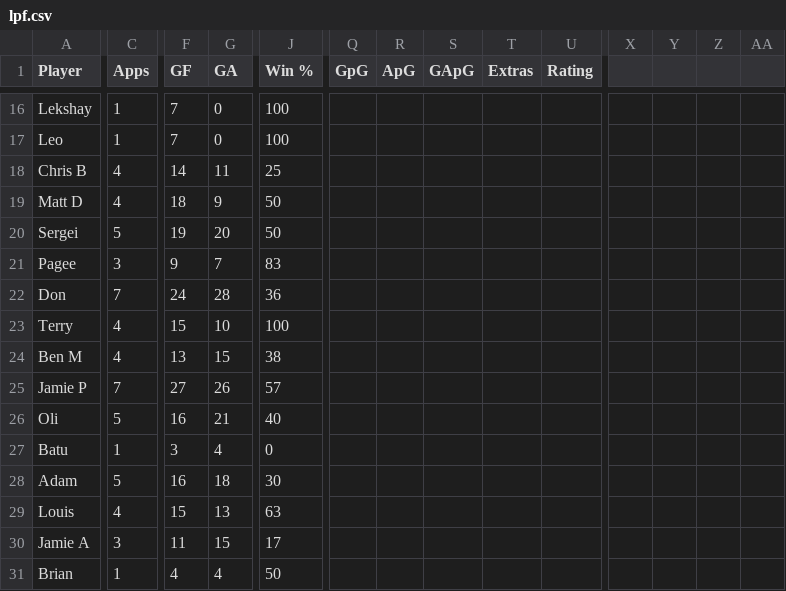
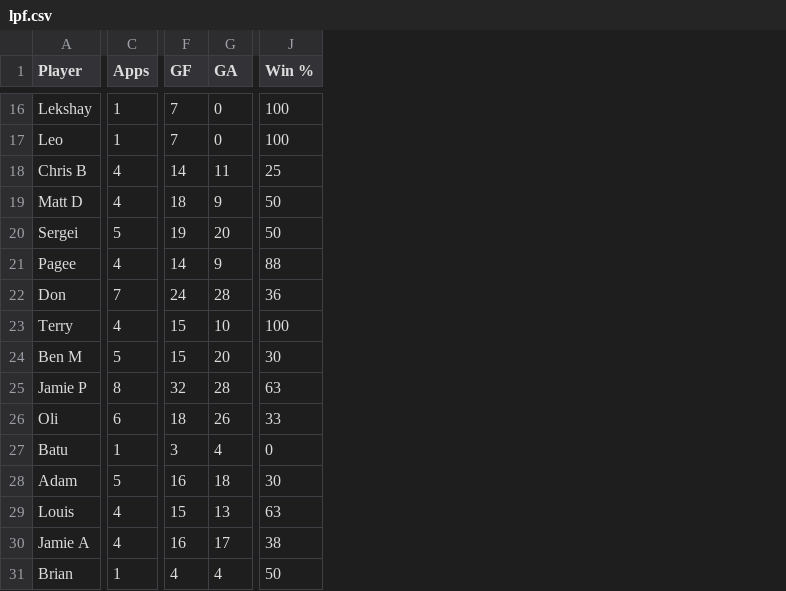
Before and after one commit to louismaughan/lpf, a CSV file: lpf.csv, drawn as a sheet; only a part is shown, gaps mark what is left out; removed rows and columns are numbered as before the commit, all else as after; the diff covers the shown part only; the diff names each change by its address in the sheet, - before the commit and + after, or states it on an @@ line.

```diff
--- a/lpf.csv
+++ b/lpf.csv
-column Q (GpG), empty
-column R (ApG), empty
-column S (GApG), empty
-column T (Extras), empty
-column U (Rating), empty
-column X, empty
-column Y, empty
-column Z, empty
-column AA, empty
-C21 (Apps): 3
+C21 (Apps): 4
-F21 (GF): 9
+F21 (GF): 14
-G21 (GA): 7
+G21 (GA): 9
-J21 (Win %): 83
+J21 (Win %): 88
-C24 (Apps): 4
+C24 (Apps): 5
-F24 (GF): 13
+F24 (GF): 15
-G24 (GA): 15
+G24 (GA): 20
-J24 (Win %): 38
+J24 (Win %): 30
-C25 (Apps): 7
+C25 (Apps): 8
-F25 (GF): 27
+F25 (GF): 32
-G25 (GA): 26
+G25 (GA): 28
-J25 (Win %): 57
+J25 (Win %): 63
-C26 (Apps): 5
+C26 (Apps): 6
-F26 (GF): 16
+F26 (GF): 18
-G26 (GA): 21
+G26 (GA): 26
-J26 (Win %): 40
+J26 (Win %): 33
-C30 (Apps): 3
+C30 (Apps): 4
-F30 (GF): 11
+F30 (GF): 16
-G30 (GA): 15
+G30 (GA): 17
-J30 (Win %): 17
+J30 (Win %): 38
```
Also changed, not shown: 1 added row, 1 added column, 6 removed columns and 98 edited cells elsewhere in this file.
